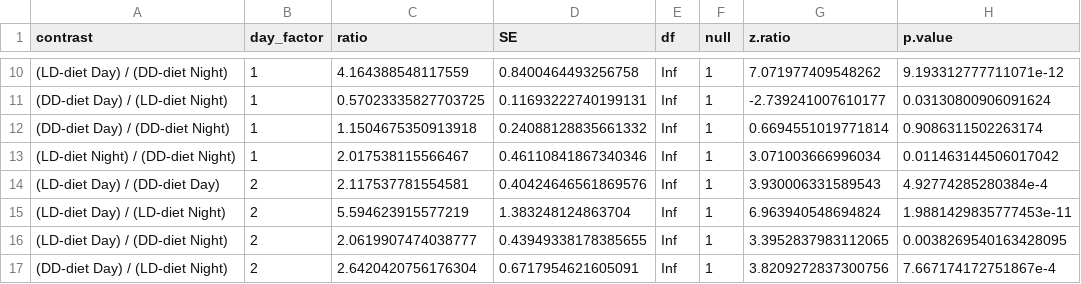
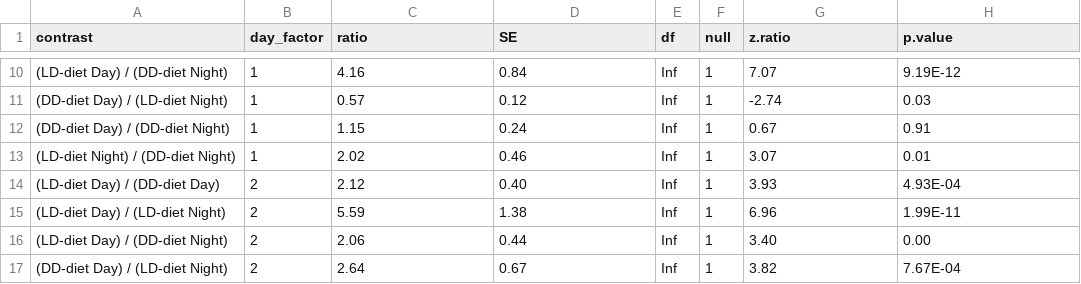
Before and after one commit to dankunk/Rpadi_Video_Tracking_Analysis, a CSV file: ActivityAnalysis/Tables/pairwise_glmmtmb_within_day.csv, drawn as a sheet; only a part is shown, gaps mark what is left out; the diff covers the shown part only; the diff names each change by its address in the sheet, - before the commit and + after, or states it on an @@ line.

```diff
--- a/ActivityAnalysis/Tables/pairwise_glmmtmb_within_day.csv
+++ b/ActivityAnalysis/Tables/pairwise_glmmtmb_within_day.csv
-C10 (ratio): 4.164388548117559
+C10 (ratio): 4.16
-D10 (SE): 0.8400464493256758
+D10 (SE): 0.84
-G10 (z.ratio): 7.071977409548262
+G10 (z.ratio): 7.07
-H10 (p.value): 9.193312777711071e-12
+H10 (p.value): 9.19E-12
-C11 (ratio): 0.57023335827703725
+C11 (ratio): 0.57
-D11 (SE): 0.11693222740199131
+D11 (SE): 0.12
-G11 (z.ratio): -2.739241007610177
+G11 (z.ratio): -2.74
-H11 (p.value): 0.03130800906091624
+H11 (p.value): 0.03
-C12 (ratio): 1.1504675350913918
+C12 (ratio): 1.15
-D12 (SE): 0.24088128835661332
+D12 (SE): 0.24
-G12 (z.ratio): 0.6694551019771814
+G12 (z.ratio): 0.67
-H12 (p.value): 0.9086311502263174
+H12 (p.value): 0.91
-C13 (ratio): 2.017538115566467
+C13 (ratio): 2.02
-D13 (SE): 0.46110841867340346
+D13 (SE): 0.46
-G13 (z.ratio): 3.071003666996034
+G13 (z.ratio): 3.07
-H13 (p.value): 0.011463144506017042
+H13 (p.value): 0.01
-C14 (ratio): 2.117537781554581
+C14 (ratio): 2.12
-D14 (SE): 0.40424646561869576
+D14 (SE): 0.40
-G14 (z.ratio): 3.930006331589543
+G14 (z.ratio): 3.93
-H14 (p.value): 4.92774285280384e-4
+H14 (p.value): 4.93E-04
-C15 (ratio): 5.594623915577219
+C15 (ratio): 5.59
-D15 (SE): 1.383248124863704
+D15 (SE): 1.38
-G15 (z.ratio): 6.963940548694824
+G15 (z.ratio): 6.96
-H15 (p.value): 1.9881429835777453e-11
+H15 (p.value): 1.99E-11
-C16 (ratio): 2.0619907474038777
+C16 (ratio): 2.06
-D16 (SE): 0.43949338178385655
+D16 (SE): 0.44
-G16 (z.ratio): 3.3952837983112065
+G16 (z.ratio): 3.40
-H16 (p.value): 0.0038269540163428095
+H16 (p.value): 0.00
-C17 (ratio): 2.6420420756176304
+C17 (ratio): 2.64
-D17 (SE): 0.6717954621605091
+D17 (SE): 0.67
-G17 (z.ratio): 3.8209272837300756
+G17 (z.ratio): 3.82
-H17 (p.value): 7.667174172751867e-4
+H17 (p.value): 7.67E-04
```
Also changed, not shown: 64 edited cells elsewhere in this file, 4 other files.
